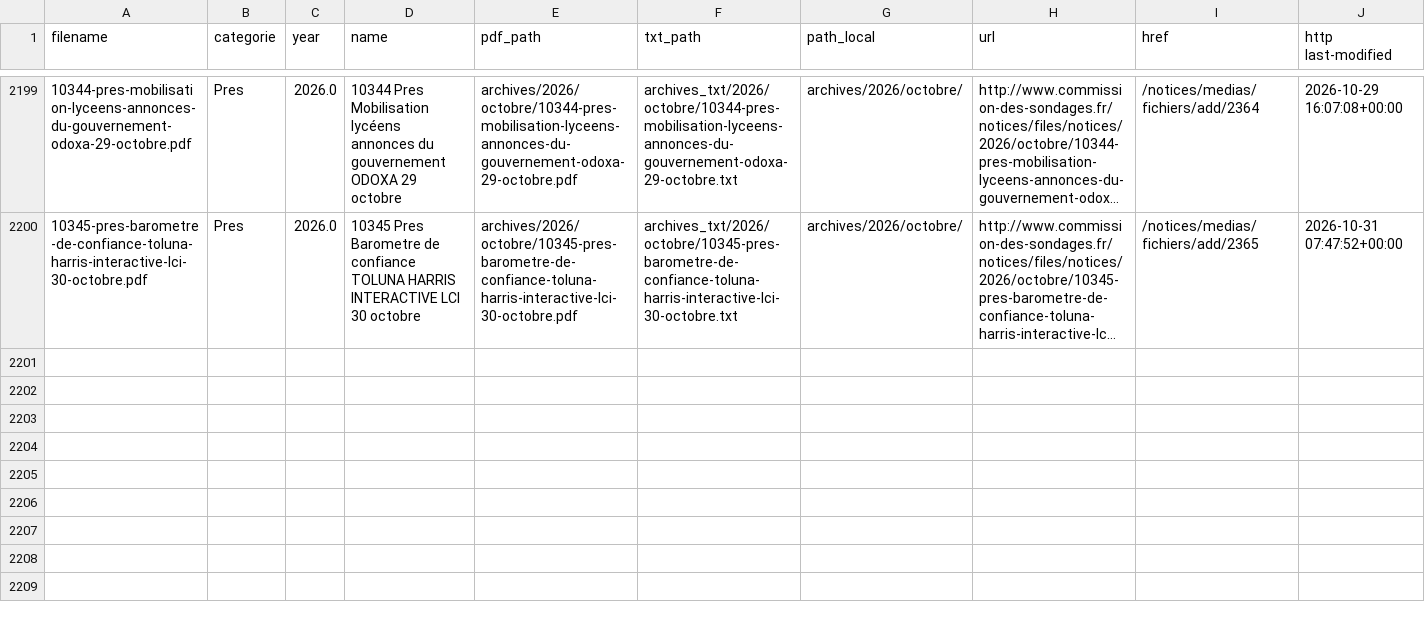
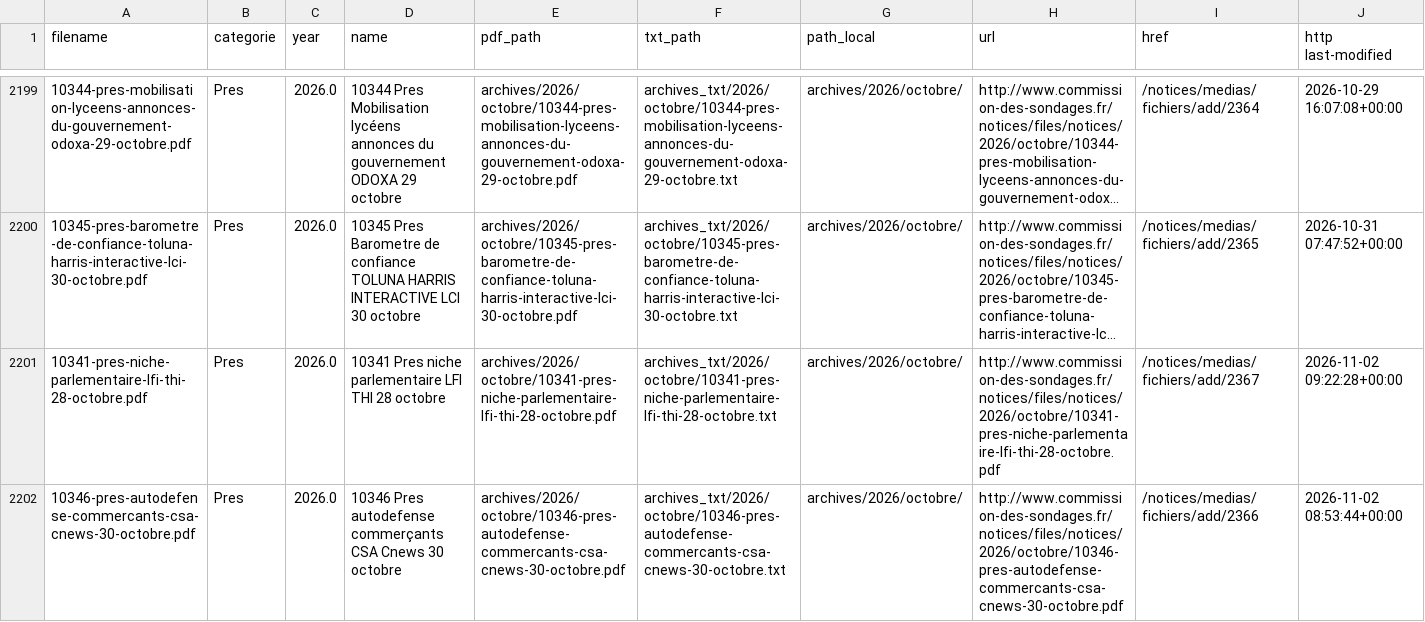
Before and after one commit to Ipuch/sondages-commission-index, a CSV file: notices_catalog.csv, drawn as a sheet; only a part is shown, gaps mark what is left out; long unchanged cells end in …; rows hold the shown columns only; the diff names each change by its address in the sheet, - before the commit and + after, or states it on an @@ line.

```diff
--- a/notices_catalog.csv
+++ b/notices_catalog.csv
+row 2201: 10341-pres-niche-parlementaire-lfi-thi-28-octobre.pdf | Pres | 2026.0 | 10341 Pres niche parlementaire LFI THI 28 octobre | archives/2026/octobre/10341-pres-niche-parlementaire-lfi-thi-28-octobre.pdf | archives_txt/2026/octobre/10341-pres-niche-parlementaire-lfi-thi-28-octobre.txt | archives/2026/octobre/ | http://www.commission-des-sondages.fr/notices/files/notices/2026/octobre/10341-pres-niche-parlementaire-lfi-thi-28-octobre.pdf | /notices/medias/fichiers/add/2367 | 2026-11-02 09:22:28+00:00
+row 2202: 10346-pres-autodefense-commercants-csa-cnews-30-octobre.pdf | Pres | 2026.0 | 10346 Pres autodefense commerçants CSA Cnews 30 octobre | archives/2026/octobre/10346-pres-autodefense-commercants-csa-cnews-30-octobre.pdf | archives_txt/2026/octobre/10346-pres-autodefense-commercants-csa-cnews-30-octobre.txt | archives/2026/octobre/ | http://www.commission-des-sondages.fr/notices/files/notices/2026/octobre/10346-pres-autodefense-commercants-csa-cnews-30-octobre.pdf | /notices/medias/fichiers/add/2366 | 2026-11-02 08:53:44+00:00
```
Also changed, not shown: base.csv, files.csv, 4 other files.
